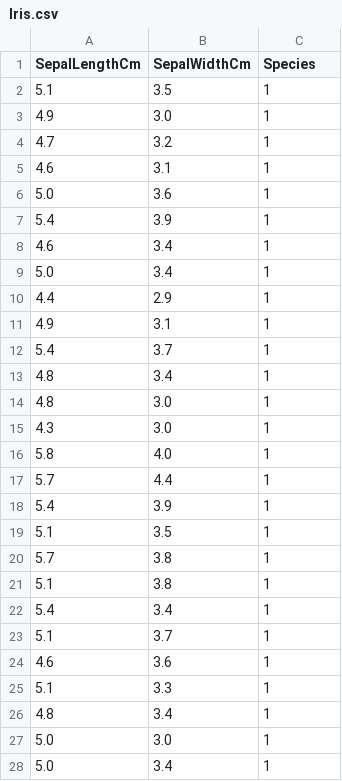
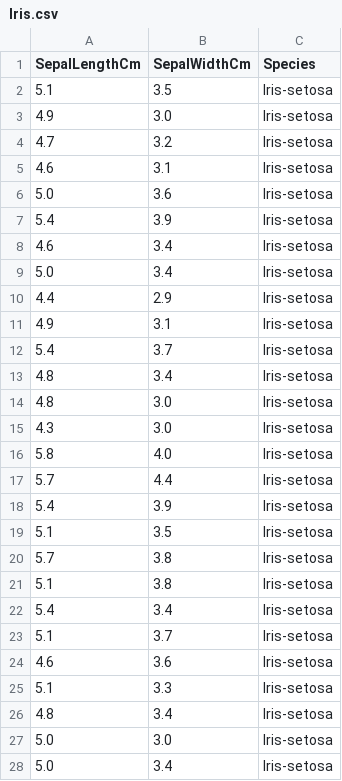
Before and after one commit to 0xB370/AI-KNearestNeighbors, a CSV file: Iris.csv, drawn as a sheet; only a part is shown; the diff covers the shown part only.

Commit message:
Agregar iris.csv

```diff
--- a/Iris.csv
+++ b/Iris.csv
@@ -1,28 +1,28 @@
 SepalLengthCm,SepalWidthCm,Species
-5.1,3.5,1
-4.9,3.0,1
-4.7,3.2,1
-4.6,3.1,1
-5.0,3.6,1
-5.4,3.9,1
-4.6,3.4,1
-5.0,3.4,1
-4.4,2.9,1
-4.9,3.1,1
-5.4,3.7,1
-4.8,3.4,1
-4.8,3.0,1
-4.3,3.0,1
-5.8,4.0,1
-5.7,4.4,1
-5.4,3.9,1
-5.1,3.5,1
-5.7,3.8,1
-5.1,3.8,1
-5.4,3.4,1
-5.1,3.7,1
-4.6,3.6,1
-5.1,3.3,1
-4.8,3.4,1
-5.0,3.0,1
-5.0,3.4,1
+5.1,3.5,Iris-setosa
+4.9,3.0,Iris-setosa
+4.7,3.2,Iris-setosa
+4.6,3.1,Iris-setosa
+5.0,3.6,Iris-setosa
+5.4,3.9,Iris-setosa
+4.6,3.4,Iris-setosa
+5.0,3.4,Iris-setosa
+4.4,2.9,Iris-setosa
+4.9,3.1,Iris-setosa
+5.4,3.7,Iris-setosa
+4.8,3.4,Iris-setosa
+4.8,3.0,Iris-setosa
+4.3,3.0,Iris-setosa
+5.8,4.0,Iris-setosa
+5.7,4.4,Iris-setosa
+5.4,3.9,Iris-setosa
+5.1,3.5,Iris-setosa
+5.7,3.8,Iris-setosa
+5.1,3.8,Iris-setosa
+5.4,3.4,Iris-setosa
+5.1,3.7,Iris-setosa
+4.6,3.6,Iris-setosa
+5.1,3.3,Iris-setosa
+4.8,3.4,Iris-setosa
+5.0,3.0,Iris-setosa
+5.0,3.4,Iris-setosa
```
Also changed, not shown: 123 edited cells elsewhere in this file.
